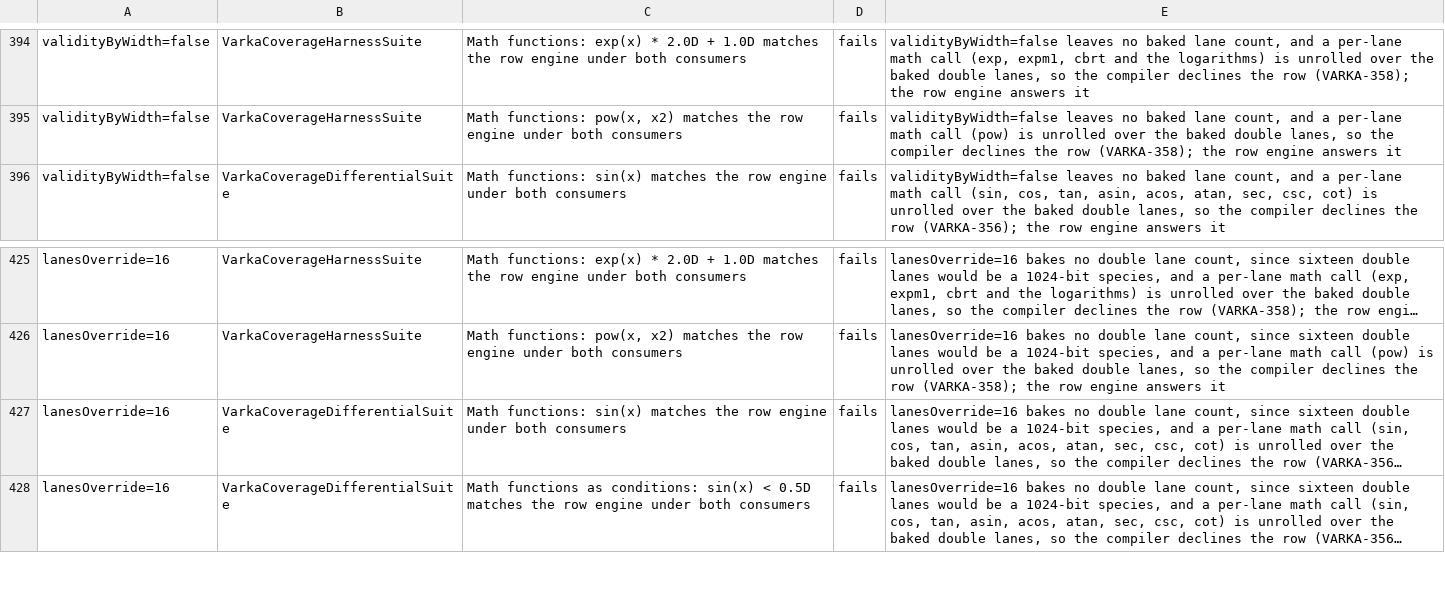
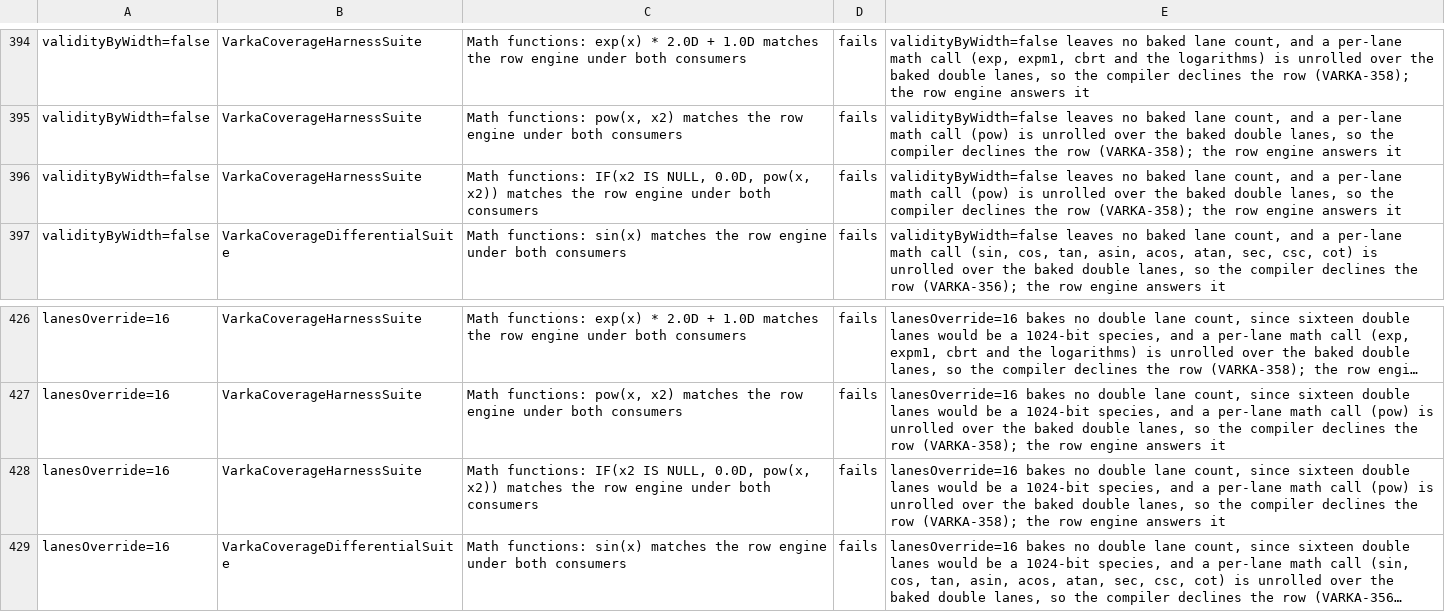
Before and after one commit to MaxGekk/spark, a TSV file: sql/varka/matrix/skips.tsv, drawn as a sheet; only a part is shown, gaps mark what is left out; the shorter side is filled out with more unchanged rows; long unchanged cells end in …; the diff names each change by its address in the sheet, - before the commit and + after, or states it on an @@ line.

```diff
--- a/sql/varka/matrix/skips.tsv
+++ b/sql/varka/matrix/skips.tsv
+row 396: validityByWidth=false | VarkaCoverageHarnessSuite | Math functions: IF(x2 IS NULL, 0.0D, pow(x, x2)) matches the row engine under both consumers | fails | validityByWidth=false leaves no baked lane count, and a per-lane math call (pow) is unrolled over the baked double lanes, so the compiler declines the row (VARKA-358); the row engine answers it
+row 428: lanesOverride=16 | VarkaCoverageHarnessSuite | Math functions: IF(x2 IS NULL, 0.0D, pow(x, x2)) matches the row engine under both consumers | fails | lanesOverride=16 bakes no double lane count, since sixteen double lanes would be a 1024-bit species, and a per-lane math call (pow) is unrolled over the baked double lanes, so the compiler declines the row (VARKA-358); the row engine answers it
```
Also changed, not shown: 6 other files.
